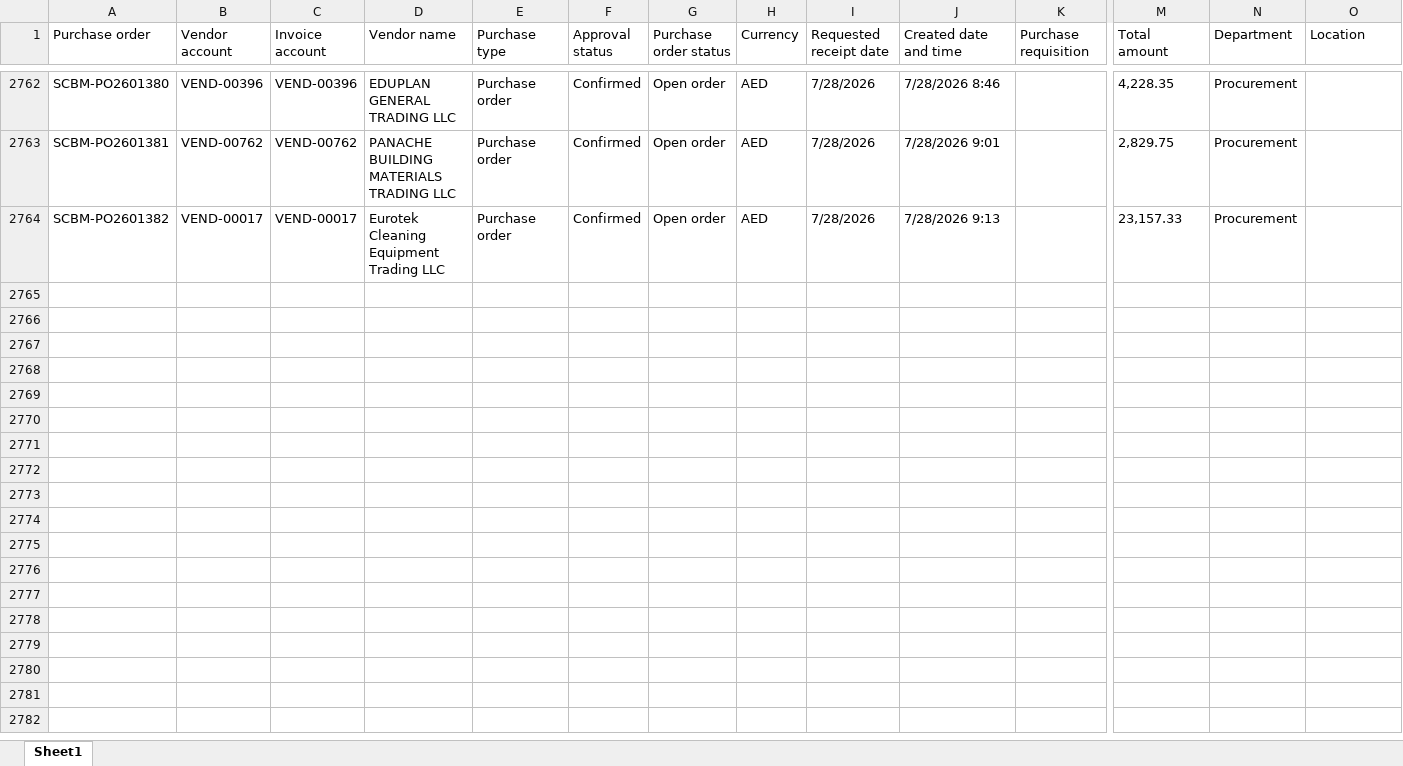
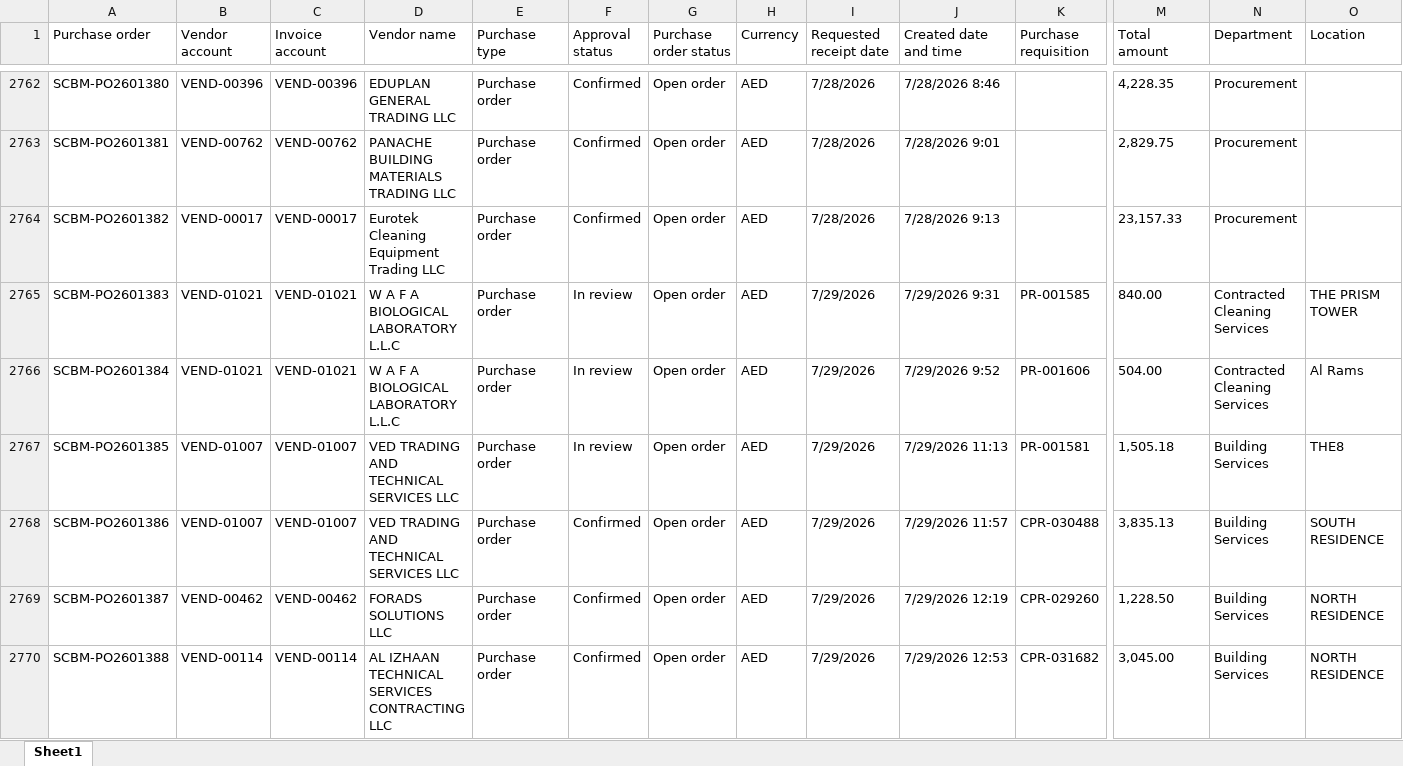
Before and after one commit to Chandansah605/PR-PO-Pipeline-Dashboard, an Excel workbook: po.xlsx, sheet Sheet1, drawn as a sheet; only a part is shown, gaps mark what is left out; values as stored, in another font and other column widths than the file's, no borders; table styles not drawn; rows hold the shown columns only; the diff covers the shown part only; the diff names each change by its address in the sheet, - before the commit and + after, or states it on an @@ line.

Commit message:
Data refresh 2026-07-30 09:39

```diff
--- a/po.xlsx (sheet Sheet1)
+++ b/po.xlsx (sheet Sheet1)
+row 2765: SCBM-PO2601383 | VEND-01021 | VEND-01021 | W A F A BIOLOGICAL LABORATORY L.L.C | Purchase order | In review | Open order | AED | 7/29/2026 | 7/29/2026 9:31 | PR-001585 | 840.00 | Contracted Cleaning Services | THE PRISM TOWER
+row 2766: SCBM-PO2601384 | VEND-01021 | VEND-01021 | W A F A BIOLOGICAL LABORATORY L.L.C | Purchase order | In review | Open order | AED | 7/29/2026 | 7/29/2026 9:52 | PR-001606 | 504.00 | Contracted Cleaning Services | Al Rams
+row 2767: SCBM-PO2601385 | VEND-01007 | VEND-01007 | VED TRADING AND TECHNICAL SERVICES LLC | Purchase order | In review | Open order | AED | 7/29/2026 | 7/29/2026 11:13 | PR-001581 | 1,505.18 | Building Services | THE8
+row 2768: SCBM-PO2601386 | VEND-01007 | VEND-01007 | VED TRADING AND TECHNICAL SERVICES LLC | Purchase order | Confirmed | Open order | AED | 7/29/2026 | 7/29/2026 11:57 | CPR-030488 | 3,835.13 | Building Services | SOUTH RESIDENCE
+row 2769: SCBM-PO2601387 | VEND-00462 | VEND-00462 | FORADS SOLUTIONS LLC | Purchase order | Confirmed | Open order | AED | 7/29/2026 | 7/29/2026 12:19 | CPR-029260 | 1,228.50 | Building Services | NORTH RESIDENCE
+row 2770: SCBM-PO2601388 | VEND-00114 | VEND-00114 | AL IZHAAN TECHNICAL SERVICES CONTRACTING LLC | Purchase order | Confirmed | Open order | AED | 7/29/2026 | 7/29/2026 12:53 | CPR-031682 | 3,045.00 | Building Services | NORTH RESIDENCE
```
Also changed, not shown: 5 added rows and 28 edited cells elsewhere in this sheet, pr.xlsx, 1 other file.
